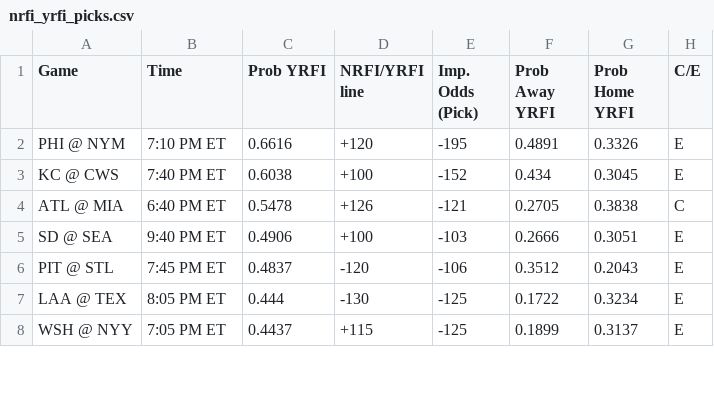
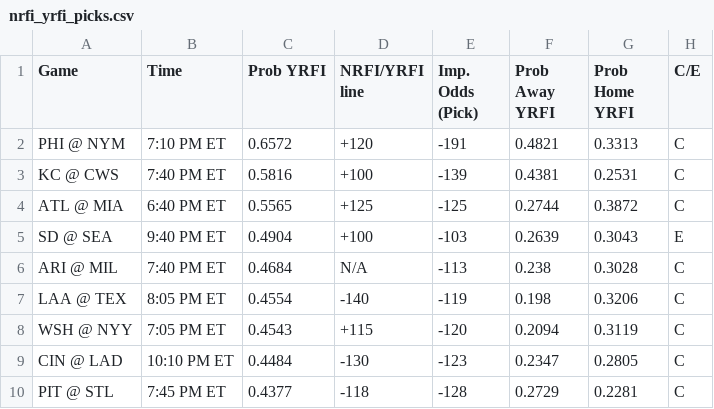
Before and after one commit to bena618/MLB_Models, a CSV file: Outputs/nrfi_yrfi_picks.csv, drawn as a sheet; only a part is shown; the diff covers the shown part only.

Commit message:
Workflow updating NRFIs.png, F5.png, nrfi_yrfi_picks.csv, and f5_chart.csv

```diff
--- a/Outputs/nrfi_yrfi_picks.csv
+++ b/Outputs/nrfi_yrfi_picks.csv
@@ -1,8 +1,10 @@
 Game,Time,Prob YRFI,NRFI/YRFI line,Imp. Odds (Pick),Prob Away YRFI,Prob Home YRFI,C/E
-PHI @ NYM,7:10 PM ET,0.6616,+120,-195,0.4891,0.3326,E
-KC @ CWS,7:40 PM ET,0.6038,+100,-152,0.434,0.3045,E
-ATL @ MIA,6:40 PM ET,0.5478,+126,-121,0.2705,0.3838,C
-SD @ SEA,9:40 PM ET,0.4906,+100,-103,0.2666,0.3051,E
-PIT @ STL,7:45 PM ET,0.4837,-120,-106,0.3512,0.2043,E
-LAA @ TEX,8:05 PM ET,0.444,-130,-125,0.1722,0.3234,E
-WSH @ NYY,7:05 PM ET,0.4437,+115,-125,0.1899,0.3137,E
+PHI @ NYM,7:10 PM ET,0.6572,+120,-191,0.4821,0.3313,C
+KC @ CWS,7:40 PM ET,0.5816,+100,-139,0.4381,0.2531,C
+ATL @ MIA,6:40 PM ET,0.5565,+125,-125,0.2744,0.3872,C
+SD @ SEA,9:40 PM ET,0.4904,+100,-103,0.2639,0.3043,E
+ARI @ MIL,7:40 PM ET,0.4684,N/A,-113,0.238,0.3028,C
+LAA @ TEX,8:05 PM ET,0.4554,-140,-119,0.198,0.3206,C
+WSH @ NYY,7:05 PM ET,0.4543,+115,-120,0.2094,0.3119,C
+CIN @ LAD,10:10 PM ET,0.4484,-130,-123,0.2347,0.2805,C
+PIT @ STL,7:45 PM ET,0.4377,-118,-128,0.2729,0.2281,C
```
Also changed, not shown: 2 removed rows and 19 edited cells elsewhere in this file, Outputs/f5_chart.csv, 2 other files.
